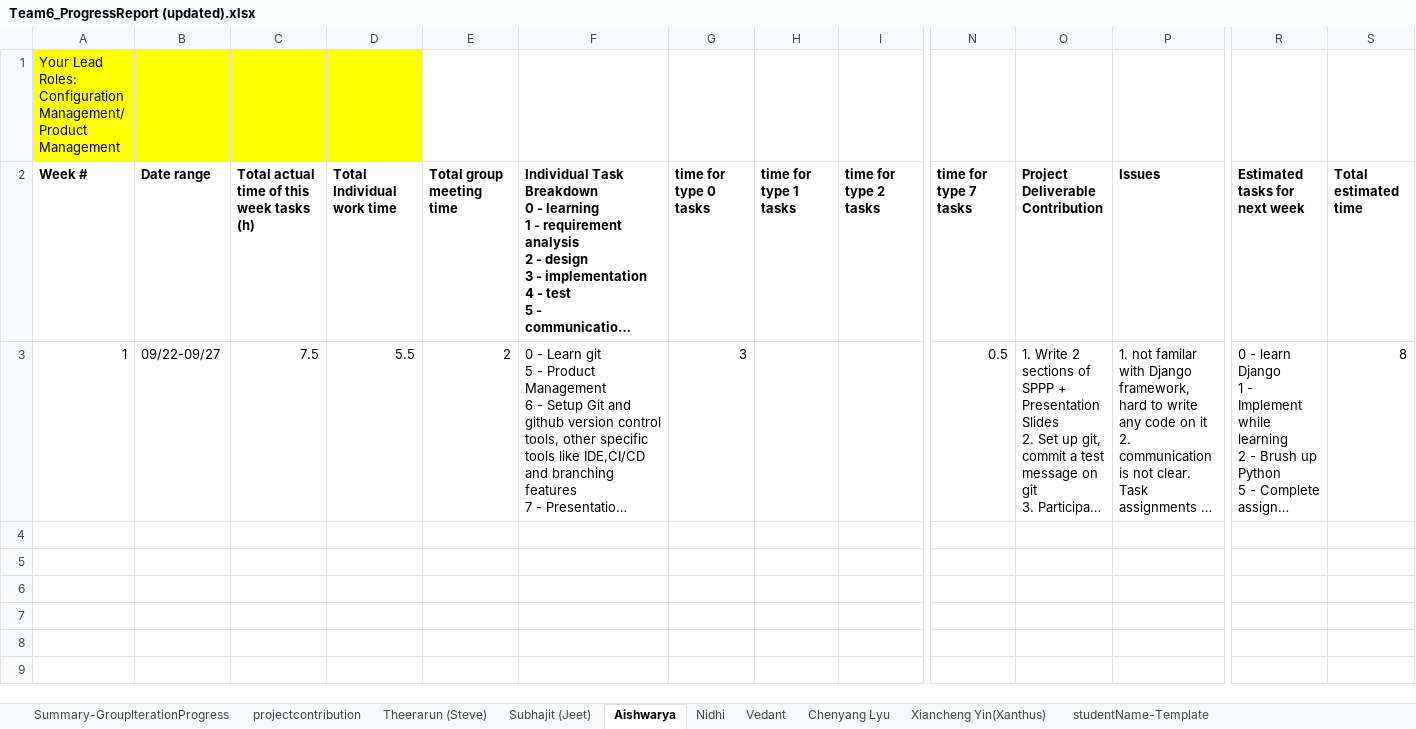
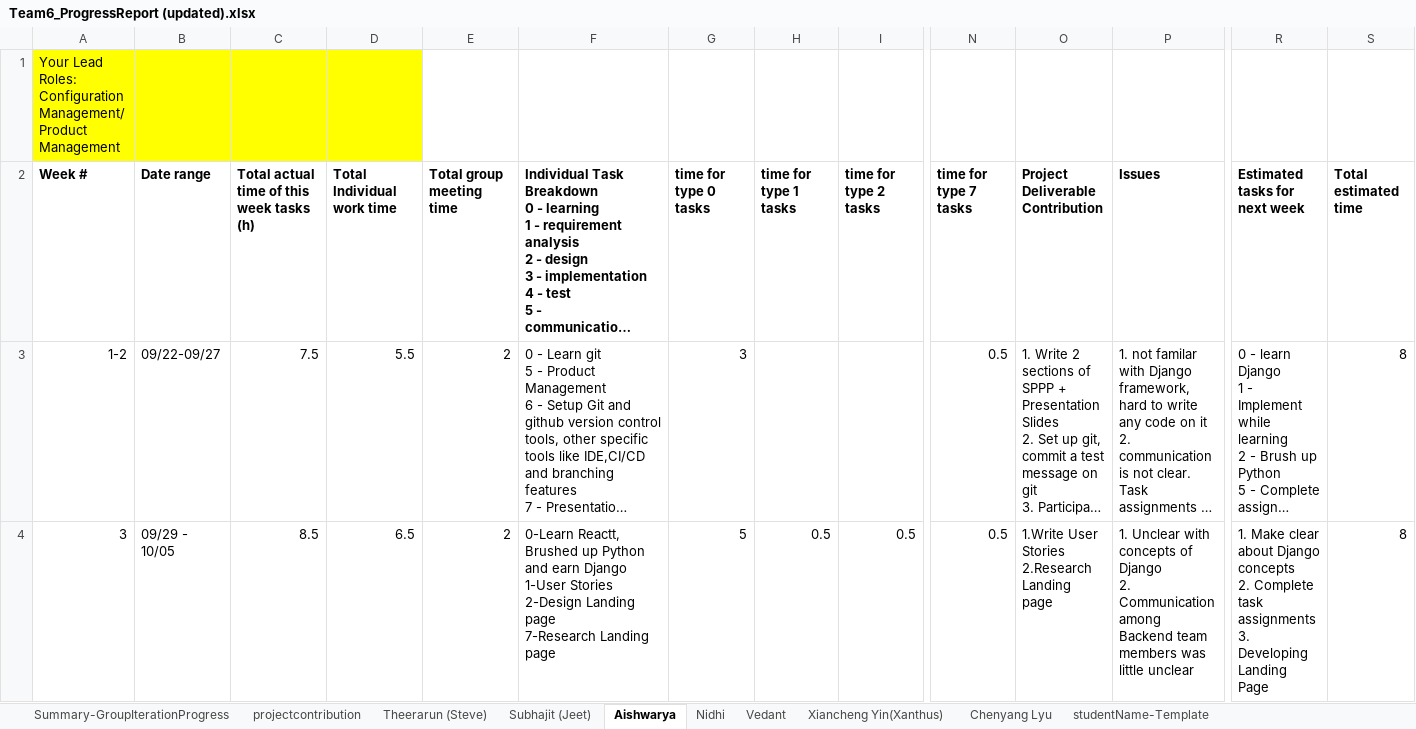
Before and after one commit to BUMETCS673/CS673F23TEAM6, an Excel workbook: doc/Team6_ProgressReport (updated).xlsx, sheet Aishwarya, drawn as a sheet; only a part is shown, gaps mark what is left out; long unchanged cells end in …; values as stored, in another font and other column widths than the file's, no borders; charts and pictures not drawn; rows hold the shown columns only; ↵ is a line break in a cell; the diff covers the shown part only; the diff names each change by its address in the sheet, - before the commit and + after, or states it on an @@ line.

Commit message:
Update ProgressReport

```diff
--- a/doc/Team6_ProgressReport (updated).xlsx (sheet Aishwarya)
+++ b/doc/Team6_ProgressReport (updated).xlsx (sheet Aishwarya)
@@ sheet tab order changed: Summary-GroupIterationProgress | projectcontribution | Theerarun (Steve) | Subhajit (Jeet) | Aishwarya | Nidhi | Vedant | Xiancheng Yin(Xanthus) | Chenyang Lyu | studentName-Template @@
-A3 (Week #): 1
+A3 (Week #): 1-2
+row 4: 3 | 09/29 - 10/05 | 8.5 | 6.5 | 2 | 0-Learn Reactt, Brushed up Python and earn Django ↵ 1-User Stories ↵ 2-Design Landing page ↵ 7-Research Landing page | 5 | 0.5 | 0.5 | 0.5 | 1.Write User Stories ↵ 2.Research Landing page | 1. Unclear with concepts of Django ↵ 2. Communication among Backend team members was little unclear | 1. Make clear about Django concepts ↵ 2. Complete task assignments ↵ 3. Developing Landing Page | 8
```
Also changed, not shown: 2 added rows elsewhere in this sheet, sheet Chenyang Lyu, sheet Summary-GroupIterationProgress, sheet Nidhi, sheet Vedant, 1 other file.
